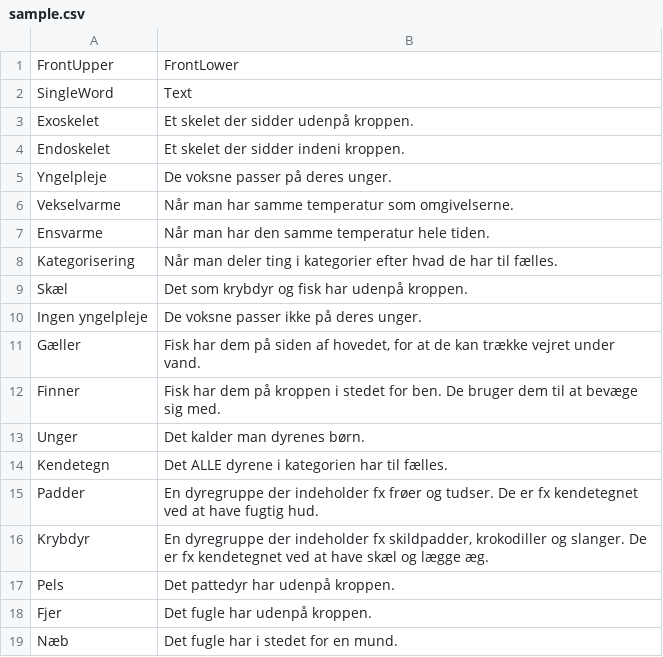
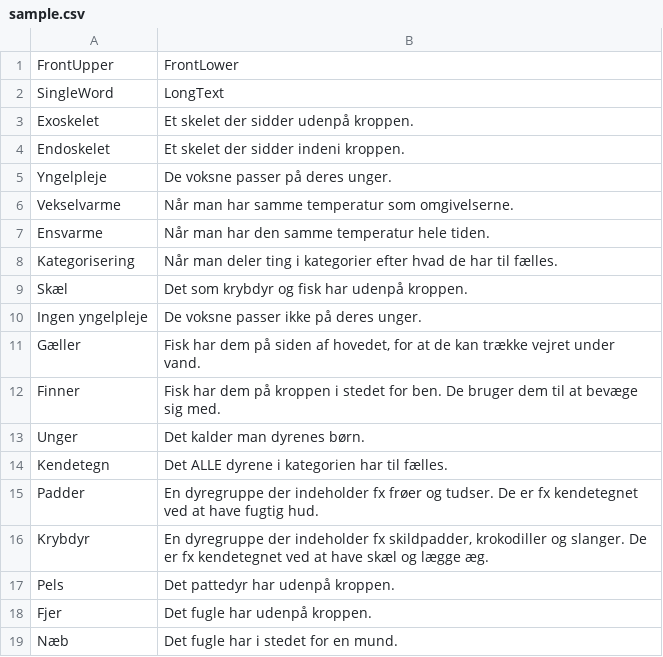
Before and after one commit to munthe/latex-templates, a CSV file: sample.csv, drawn as a sheet.

```diff
--- a/sample.csv
+++ b/sample.csv
@@ -1,3 +1,3 @@
 FrontUpper, FrontLower
-SingleWord, Text
+SingleWord, LongText
 Exoskelet, Et skelet der sidder udenpå kroppen.
```
Also changed, not shown: 2 other files.
